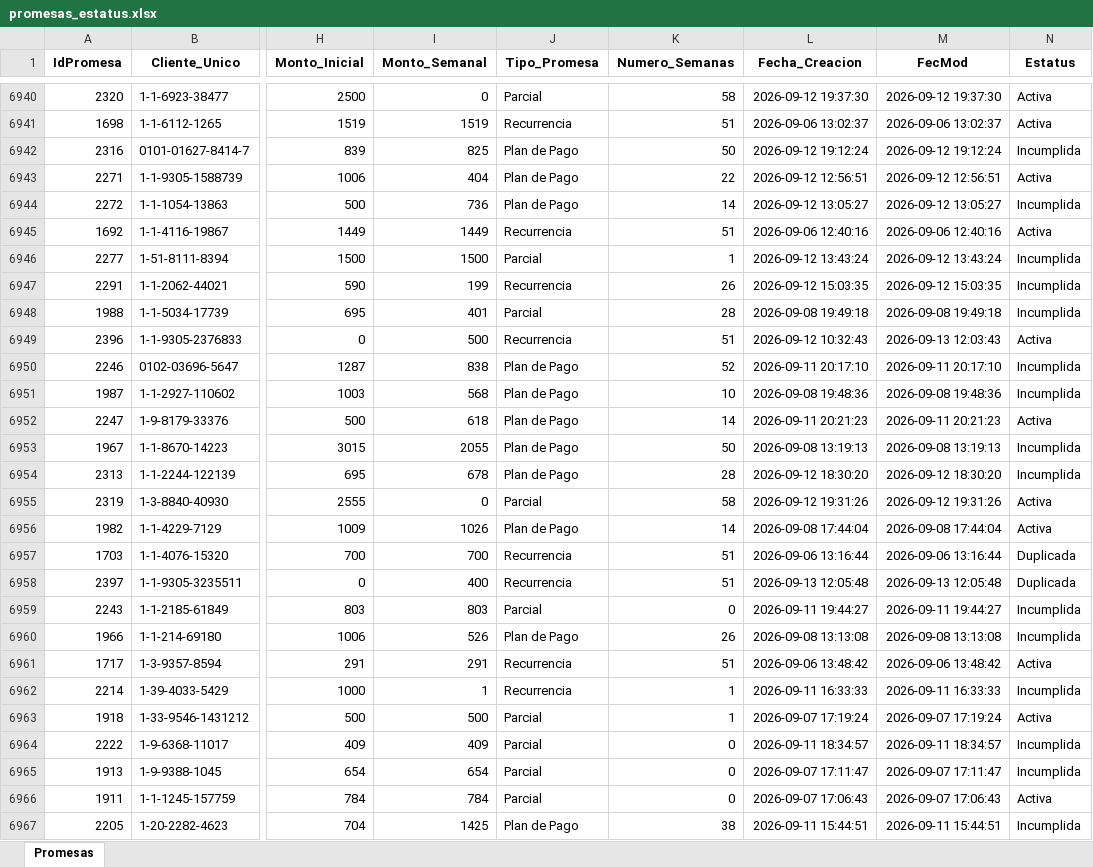
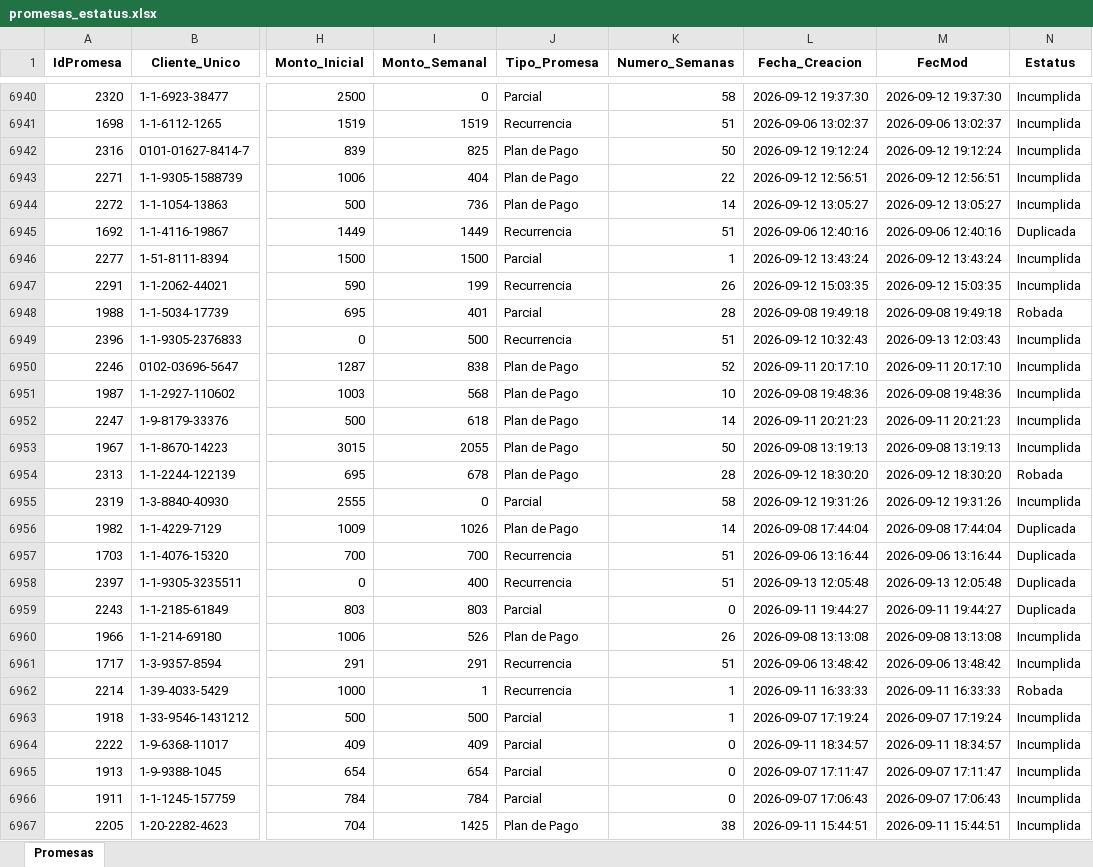
Before and after one commit to ndm-development/Ascendra.AgentsNetCore, an Excel workbook: data/input/promesas_estatus.xlsx, sheet Promesas, drawn as a sheet; only a part is shown, gaps mark what is left out; values as stored, in another font and other column widths than the file's, no borders; the diff covers the shown part only; the diff names each change by its address in the sheet, - before the commit and + after, or states it on an @@ line.

```diff
--- a/data/input/promesas_estatus.xlsx (sheet Promesas)
+++ b/data/input/promesas_estatus.xlsx (sheet Promesas)
-N6940:N6941 (Estatus): Activa
+N6940:N6941 (Estatus): Incumplida
-N6943 (Estatus): Activa
+N6943 (Estatus): Incumplida
-N6945 (Estatus): Activa
+N6945 (Estatus): Duplicada
-N6948 (Estatus): Incumplida
+N6948 (Estatus): Robada
-N6949 (Estatus): Activa
+N6949 (Estatus): Incumplida
-N6952 (Estatus): Activa
+N6952 (Estatus): Incumplida
-N6954 (Estatus): Incumplida
+N6954 (Estatus): Robada
-N6955 (Estatus): Activa
+N6955 (Estatus): Incumplida
-N6956 (Estatus): Activa
+N6956 (Estatus): Duplicada
-N6959 (Estatus): Incumplida
+N6959 (Estatus): Duplicada
-N6961 (Estatus): Activa
+N6961 (Estatus): Incumplida
-N6962 (Estatus): Incumplida
+N6962 (Estatus): Robada
-N6963 (Estatus): Activa
+N6963 (Estatus): Incumplida
-N6966 (Estatus): Activa
+N6966 (Estatus): Incumplida
```
Also changed, not shown: 1138 edited cells elsewhere in this sheet, data/input/agents_collections.xlsx.
